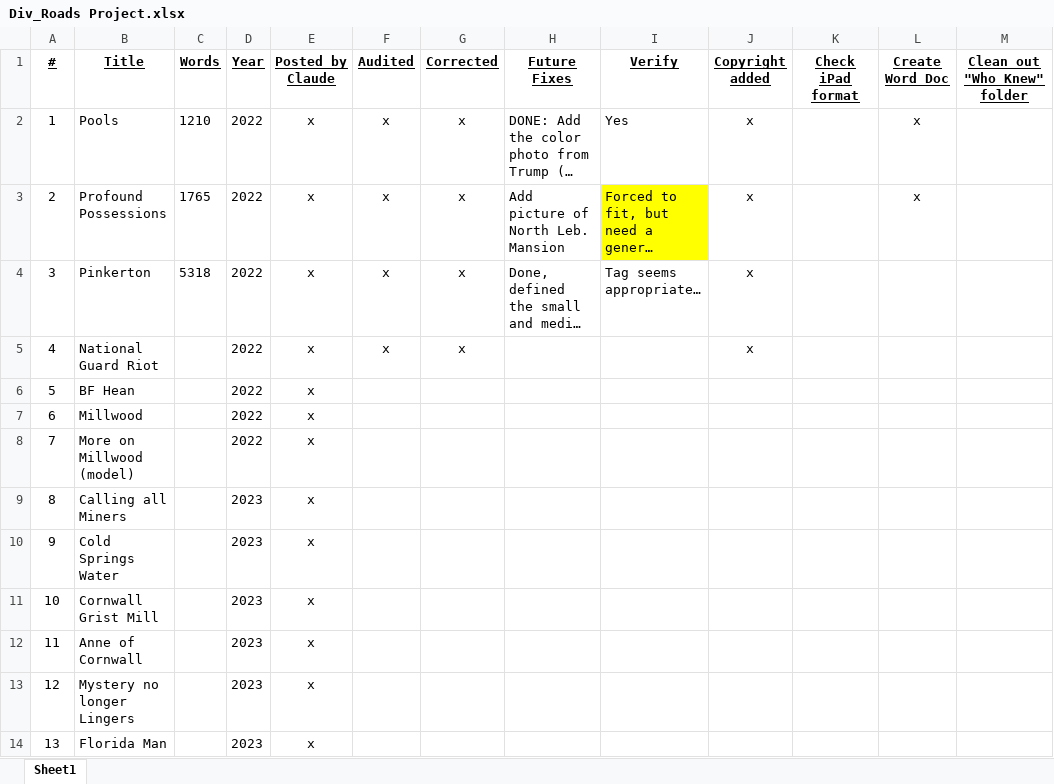
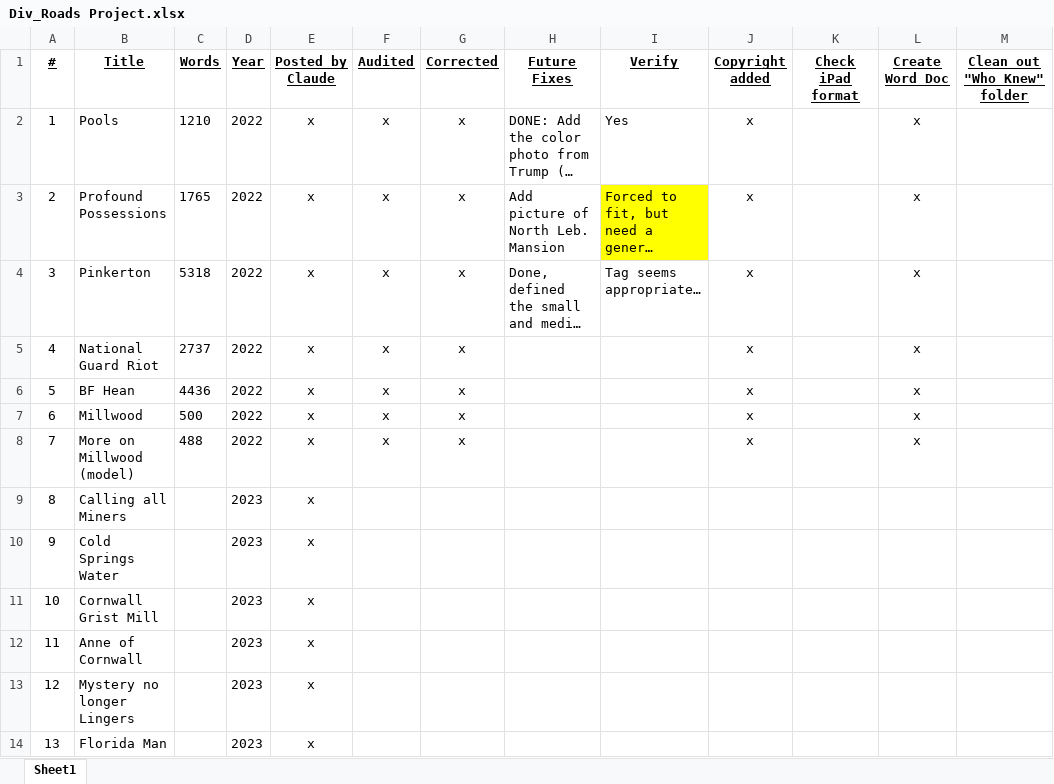
Before and after one commit to BCChad/Diverging-Roads, an Excel workbook: Div_Roads Project.xlsx, sheet Sheet1, drawn as a sheet; only a part is shown; long unchanged cells end in …; values as stored, in another font and other column widths than the file's, no borders; the diff names each change by its address in the sheet, - before the commit and + after, or states it on an @@ line.

```diff
--- a/Div_Roads Project.xlsx (sheet Sheet1)
+++ b/Div_Roads Project.xlsx (sheet Sheet1)
-L4:L8 (Create Word Doc): (empty)
+L4:L8 (Create Word Doc): x
-C5 (Words): (empty)
+C5 (Words): 2737
-C6 (Words): (empty)
+C6 (Words): 4436
-F6:F8 (Audited): (empty)
+F6:F8 (Audited): x
-G6:G8 (Corrected): (empty)
+G6:G8 (Corrected): x
-J6:J8 (Copyright added): (empty)
+J6:J8 (Copyright added): x
-C7 (Words): (empty)
+C7 (Words): 500
-C8 (Words): (empty)
+C8 (Words): 488
```
Also changed, not shown: 6 other files.
